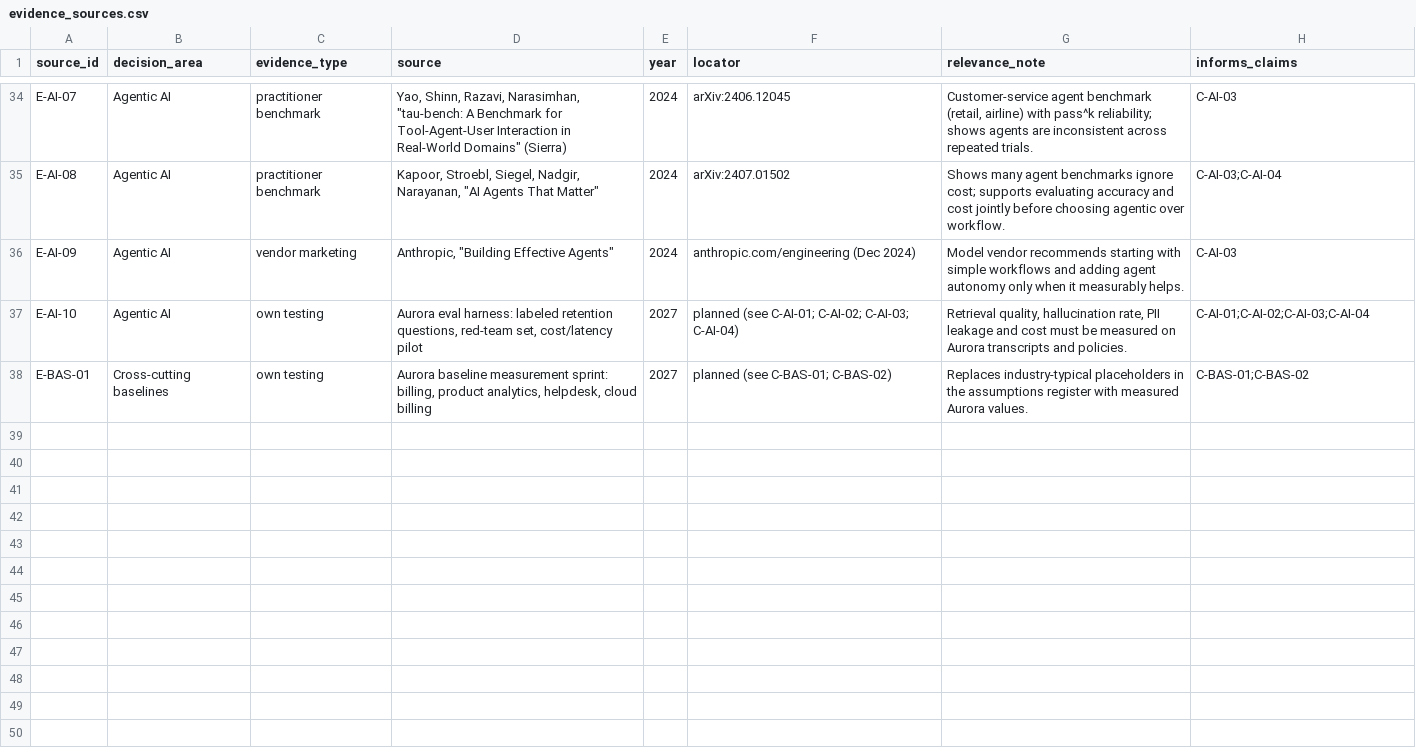
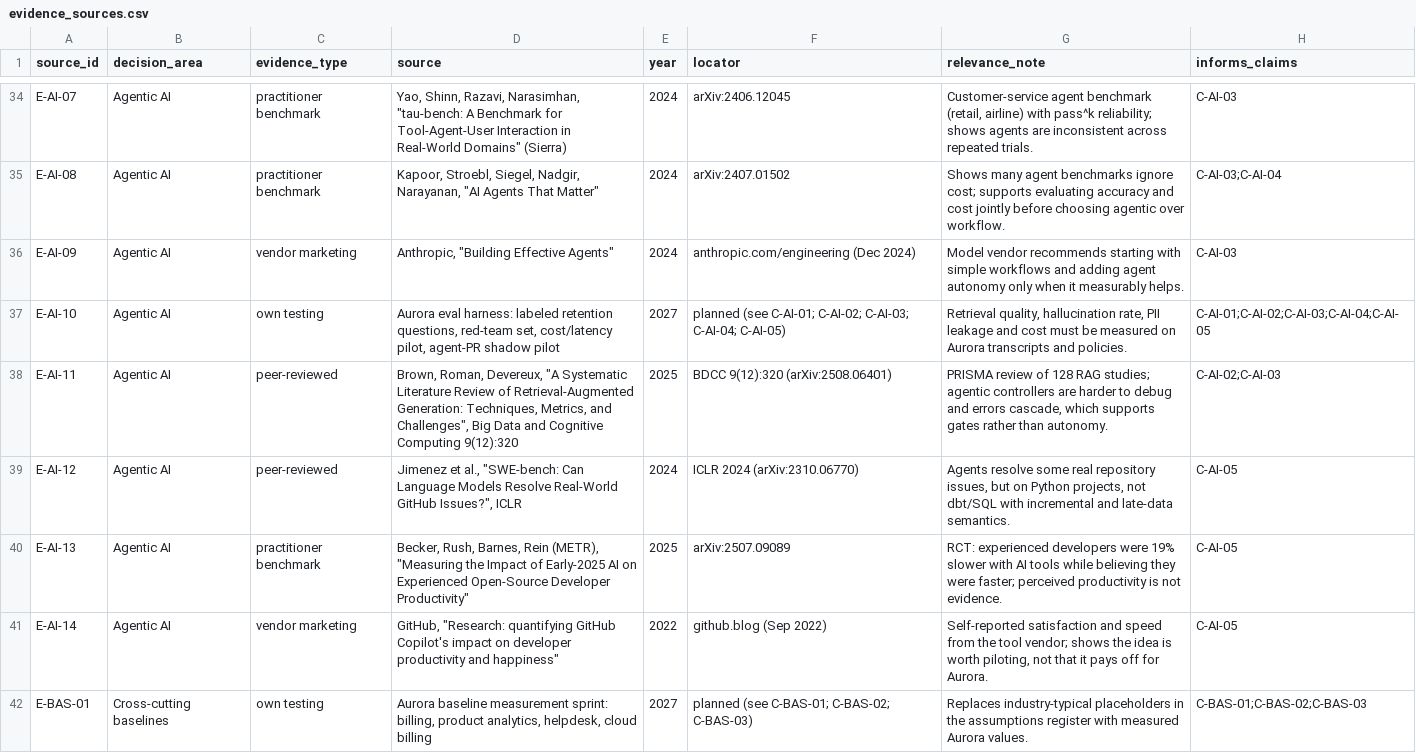
Before and after one commit to jeffmoe/CST_660_Week7, a CSV file: evidence/evidence_sources.csv, drawn as a sheet; only a part is shown, gaps mark what is left out; addresses are those after the commit; the diff names each change by its address in the sheet, - before the commit and + after, or states it on an @@ line.

Commit message:
created and added 4 adrs with updates to evidence to support them.

```diff
--- a/evidence/evidence_sources.csv
+++ b/evidence/evidence_sources.csv
-D37 (source): …set, cost/latency pilot
+D37 (source): …set, cost/latency pilot, agent-PR shadow pilot
-F37 (locator): …C-AI-02; C-AI-03; C-AI-04)
+F37 (locator): …C-AI-02; C-AI-03; C-AI-04; C-AI-05)
-H37 (informs_claims): C-AI-01;C-AI-02;C-AI-03;C-AI-04
+H37 (informs_claims): C-AI-01;C-AI-02;C-AI-03;C-AI-04;C-AI-05
+row 38: E-AI-11 | Agentic AI | peer-reviewed | Brown, Roman, Devereux, "A Systematic Literature Review of Retrieval-Augmented Generation: Techniques, Metrics, and Challenges", Big Data and Cognitive Computing 9(12):320 | 2025 | BDCC 9(12):320 (arXiv:2508.06401) | PRISMA review of 128 RAG studies; agentic controllers are harder to debug and errors cascade, which supports gates rather than autonomy. | C-AI-02;C-AI-03
+row 39: E-AI-12 | Agentic AI | peer-reviewed | Jimenez et al., "SWE-bench: Can Language Models Resolve Real-World GitHub Issues?", ICLR | 2024 | ICLR 2024 (arXiv:2310.06770) | Agents resolve some real repository issues, but on Python projects, not dbt/SQL with incremental and late-data semantics. | C-AI-05
+row 40: E-AI-13 | Agentic AI | practitioner benchmark | Becker, Rush, Barnes, Rein (METR), "Measuring the Impact of Early-2025 AI on Experienced Open-Source Developer Productivity" | 2025 | arXiv:2507.09089 | RCT: experienced developers were 19% slower with AI tools while believing they were faster; perceived productivity is not evidence. | C-AI-05
+row 41: E-AI-14 | Agentic AI | vendor marketing | GitHub, "Research: quantifying GitHub Copilot's impact on developer productivity and happiness" | 2022 | github.blog (Sep 2022) | Self-reported satisfaction and speed from the tool vendor; shows the idea is worth piloting, not that it pays off for Aurora. | C-AI-05
-F42 (locator): planned (see C-BAS-01; C-BAS-02)
+F42 (locator): planned (see C-BAS-01; C-BAS-02; C-BAS-03)
-H42 (informs_claims): C-BAS-01;C-BAS-02
+H42 (informs_claims): C-BAS-01;C-BAS-02;C-BAS-03
```
Also changed, not shown: evidence/own_testing_claims.csv, 10 other files.
